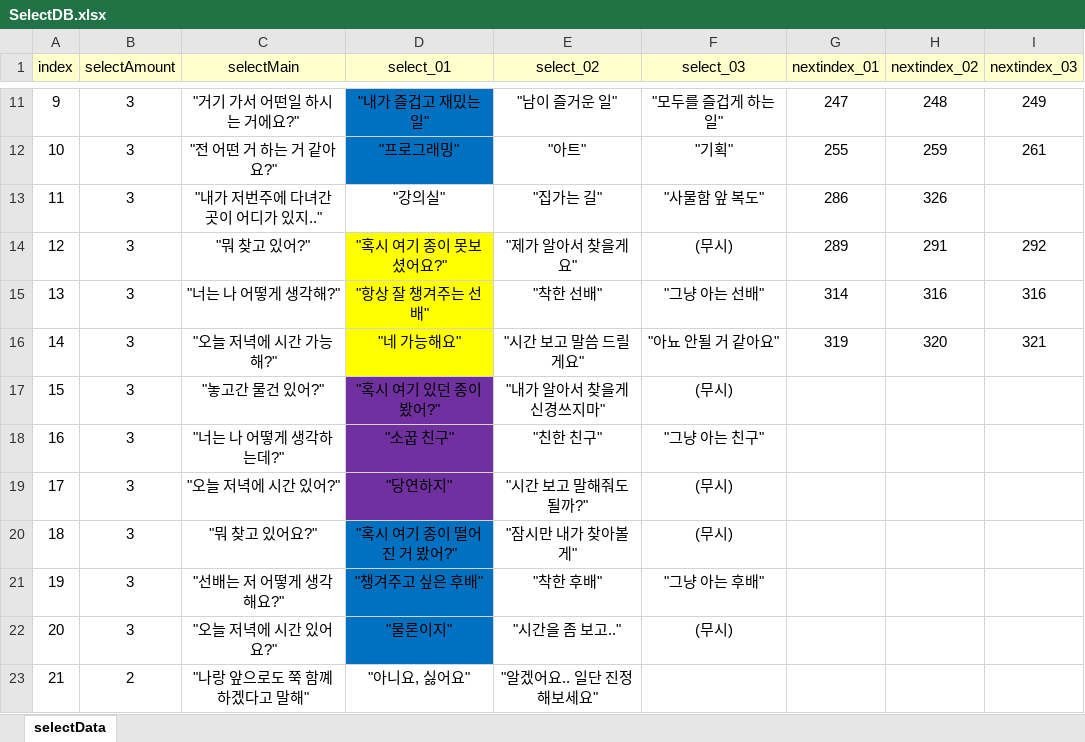
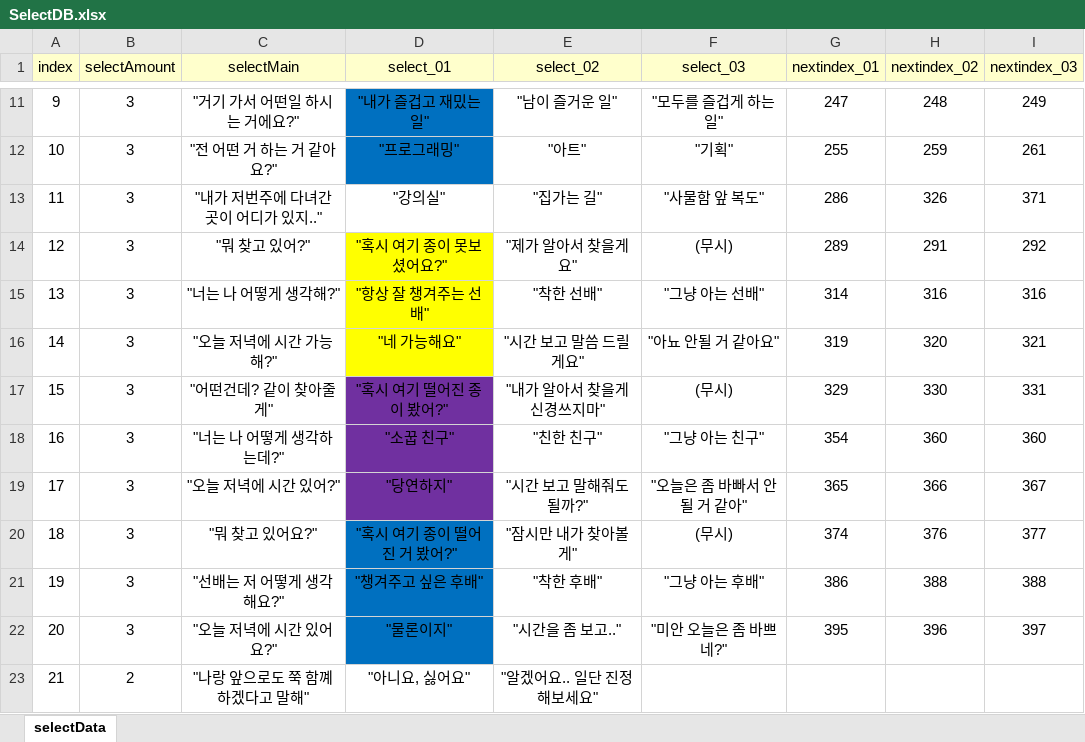
Before and after one commit to ahyun04/hihisecondproject, an Excel workbook: SecondHeeHeeMotGa/Assets/Resources/ExcelDB/SelectDB.xlsx, sheet selectData, drawn as a sheet; only a part is shown, gaps mark what is left out; values as stored, in another font and other column widths than the file's, no borders; the diff names each change by its address in the sheet, - before the commit and + after, or states it on an @@ line.

```diff
--- a/SecondHeeHeeMotGa/Assets/Resources/ExcelDB/SelectDB.xlsx (sheet selectData)
+++ b/SecondHeeHeeMotGa/Assets/Resources/ExcelDB/SelectDB.xlsx (sheet selectData)
-I13 (nextindex_03): (empty)
+I13 (nextindex_03): 371
-C17 (selectMain): "놓고간 물건 있어?"
+C17 (selectMain): "어떤건데? 같이 찾아줄게"
-D17 (select_01): "혹시 여기 있던 종이 봤어?"
+D17 (select_01): "혹시 여기 떨어진 종이 봤어?"
-G17 (nextindex_01): (empty)
+G17 (nextindex_01): 329
-H17 (nextindex_02): (empty)
+H17 (nextindex_02): 330
-I17 (nextindex_03): (empty)
+I17 (nextindex_03): 331
-G18 (nextindex_01): (empty)
+G18 (nextindex_01): 354
-H18 (nextindex_02): (empty)
+H18 (nextindex_02): 360
-I18 (nextindex_03): (empty)
+I18 (nextindex_03): 360
-F19 (select_03): (무시)
+F19 (select_03): "오늘은 좀 바빠서 안될 거 같아"
-G19 (nextindex_01): (empty)
+G19 (nextindex_01): 365
-H19 (nextindex_02): (empty)
+H19 (nextindex_02): 366
-I19 (nextindex_03): (empty)
+I19 (nextindex_03): 367
-G20 (nextindex_01): (empty)
+G20 (nextindex_01): 374
-H20 (nextindex_02): (empty)
+H20 (nextindex_02): 376
-I20 (nextindex_03): (empty)
+I20 (nextindex_03): 377
-G21 (nextindex_01): (empty)
+G21 (nextindex_01): 386
-H21 (nextindex_02): (empty)
+H21 (nextindex_02): 388
-I21 (nextindex_03): (empty)
+I21 (nextindex_03): 388
-F22 (select_03): (무시)
+F22 (select_03): "미안 오늘은 좀 바쁘네?"
-G22 (nextindex_01): (empty)
+G22 (nextindex_01): 395
-H22 (nextindex_02): (empty)
+H22 (nextindex_02): 396
-I22 (nextindex_03): (empty)
+I22 (nextindex_03): 397
```
Also changed, not shown: SecondHeeHeeMotGa/Assets/Resources/ExcelDB/DialogueDB.xlsx, 2 other files.
